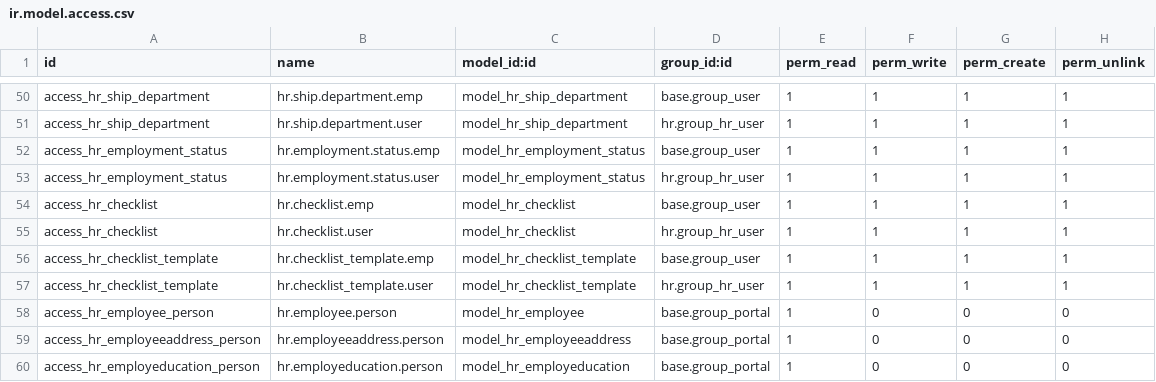
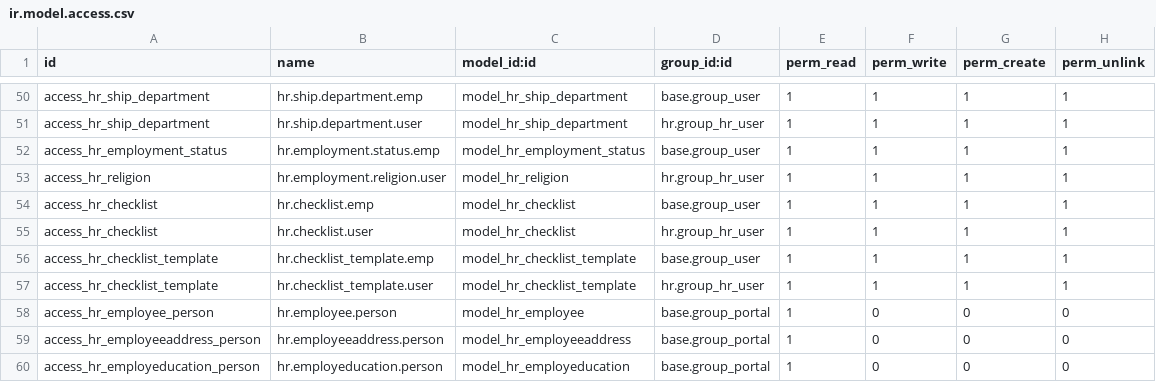
Before and after one commit to ibassoftware/bahia, a CSV file: ibas_bahia/security/ir.model.access.csv, drawn as a sheet; only a part is shown, gaps mark what is left out.

Commit message:
Update ir.model.access.csv

```diff
--- a/ibas_bahia/security/ir.model.access.csv
+++ b/ibas_bahia/security/ir.model.access.csv
@@ -52,3 +52,3 @@ access_hr_ship_department,hr.ship.department.user,model_hr_ship_department,hr.gr
 access_hr_employment_status,hr.employment.status.emp,model_hr_employment_status,base.group_user,1,1,1,1
-access_hr_employment_status,hr.employment.status.user,model_hr_employment_status,hr.group_hr_user,1,1,1,1
+access_hr_religion,hr.employment.religion.user,model_hr_religion,hr.group_hr_user,1,1,1,1
 access_hr_checklist,hr.checklist.emp,model_hr_checklist,base.group_user,1,1,1,1
```
